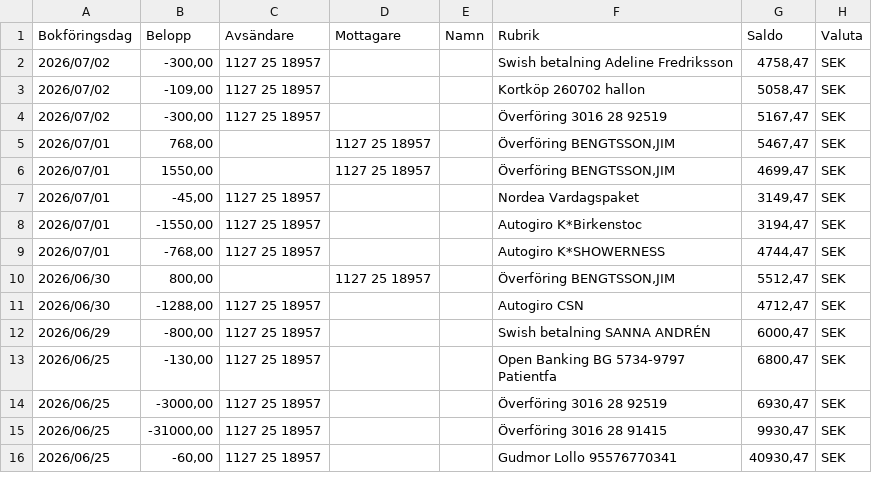
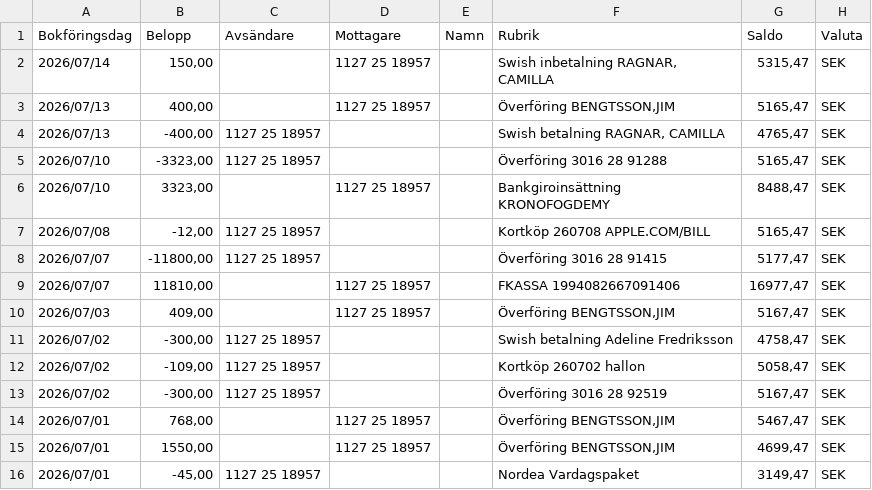
Before and after one commit to jimbengtsson1992/expenses_app, a CSV file: assets/data/PERSONKONTO 1127 25 18957 - 2026-07-19 18.19.06.csv (was assets/data/PERSONKONTO 1127 25 18957 - 2026-07-03 11.26.05.csv), drawn as a sheet; only a part is shown; the shorter side is filled out with more unchanged rows; the diff names each change by its address in the sheet, - before the commit and + after, or states it on an @@ line.

```diff
--- a/assets/data/PERSONKONTO 1127 25 18957 - 2026-07-03 11.26.05.csv
+++ b/assets/data/PERSONKONTO 1127 25 18957 - 2026-07-19 18.19.06.csv
+row 2: 2026/07/14 | 150,00 |  | 1127 25 18957 |  | Swish inbetalning RAGNAR, CAMILLA | 5315,47 | SEK
+row 3: 2026/07/13 | 400,00 |  | 1127 25 18957 |  | Överföring BENGTSSON,JIM | 5165,47 | SEK
+row 4: 2026/07/13 | -400,00 | 1127 25 18957 |  |  | Swish betalning RAGNAR, CAMILLA | 4765,47 | SEK
+row 5: 2026/07/10 | -3323,00 | 1127 25 18957 |  |  | Överföring 3016 28 91288 | 5165,47 | SEK
+row 6: 2026/07/10 | 3323,00 |  | 1127 25 18957 |  | Bankgiroinsättning KRONOFOGDEMY | 8488,47 | SEK
+row 7: 2026/07/08 | -12,00 | 1127 25 18957 |  |  | Kortköp 260708 APPLE.COM/BILL | 5165,47 | SEK
+row 8: 2026/07/07 | -11800,00 | 1127 25 18957 |  |  | Överföring 3016 28 91415 | 5177,47 | SEK
+row 9: 2026/07/07 | 11810,00 |  | 1127 25 18957 |  | FKASSA 1994082667091406 | 16977,47 | SEK
+row 10: 2026/07/03 | 409,00 |  | 1127 25 18957 |  | Överföring BENGTSSON,JIM | 5167,47 | SEK
```
Also changed, not shown: assets/data/PERSONKONTO 3016 05 24377 - 2026-07-19 17.50.12.csv, assets/data/SPARKONTO 3016 28 91261 - 2026-07-19 17.50.17.csv, 7 other files.
